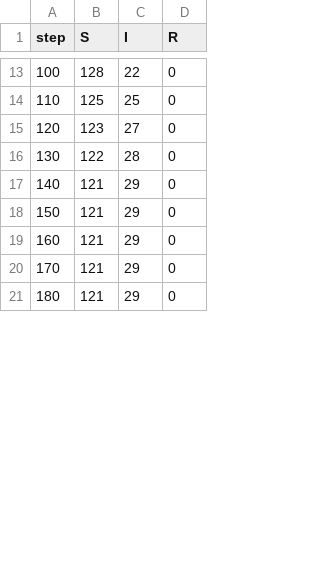
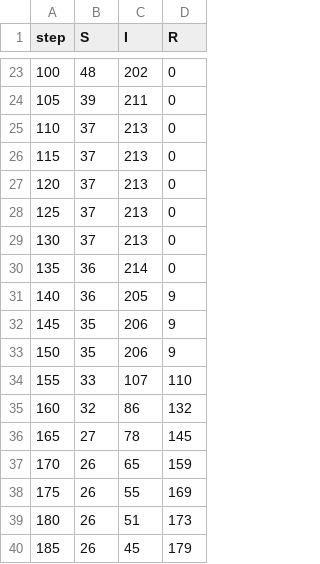
Before and after one commit to ManpreetM1/InfectionSim, a CSV file: sir_results_pandas.csv, drawn as a sheet; only a part is shown, gaps mark what is left out; the diff covers the shown part only.

```diff
--- a/sir_results_pandas.csv
+++ b/sir_results_pandas.csv
@@ -13,9 +23,18 @@ step,S,I,R
-100,128,22,0
-110,125,25,0
-120,123,27,0
-130,122,28,0
-140,121,29,0
-150,121,29,0
-160,121,29,0
-170,121,29,0
-180,121,29,0
+100,48,202,0
+105,39,211,0
+110,37,213,0
+115,37,213,0
+120,37,213,0
+125,37,213,0
+130,37,213,0
+135,36,214,0
+140,36,205,9
+145,35,206,9
+150,35,206,9
+155,33,107,110
+160,32,86,132
+165,27,78,145
+170,26,65,159
+175,26,55,169
+180,26,51,173
+185,26,45,179
```
Also changed, not shown: 21 added rows and 54 edited cells elsewhere in this file, 2 other files.
